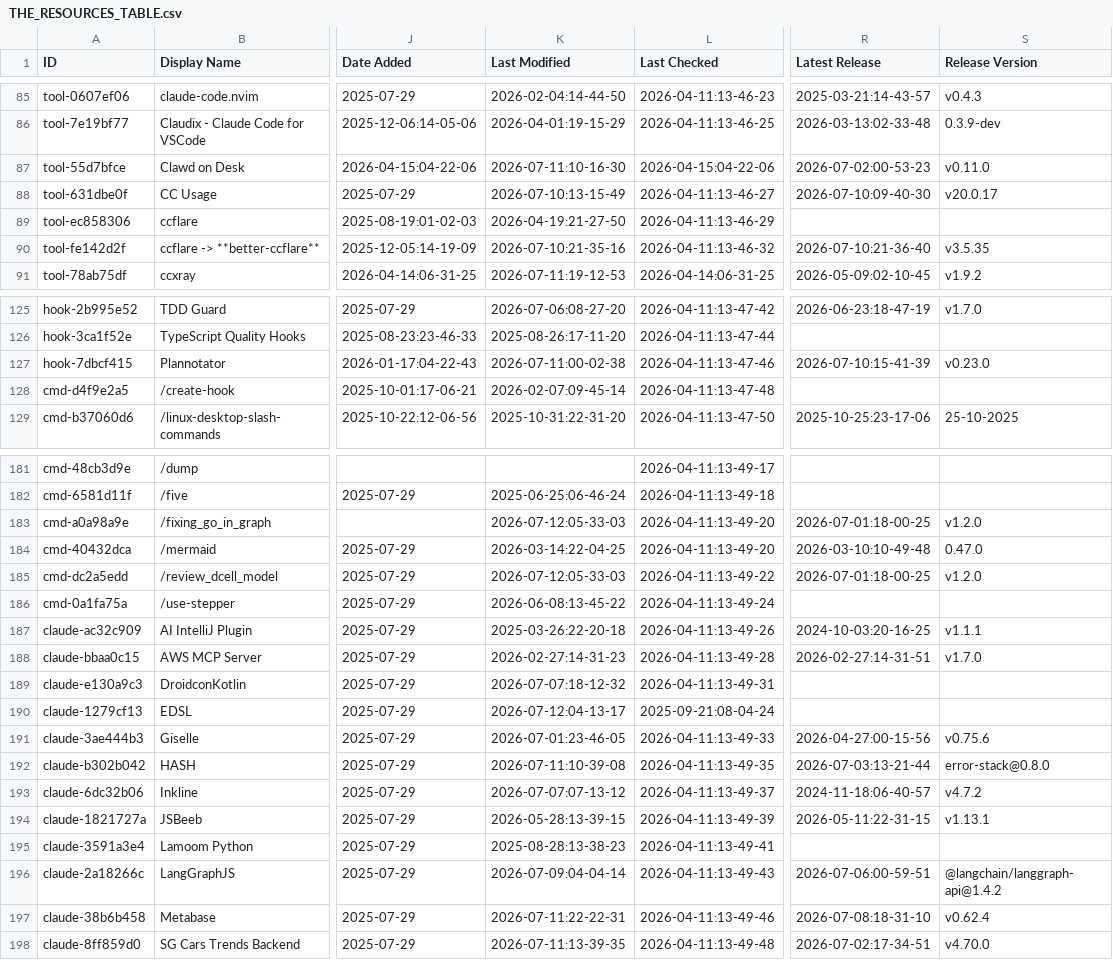
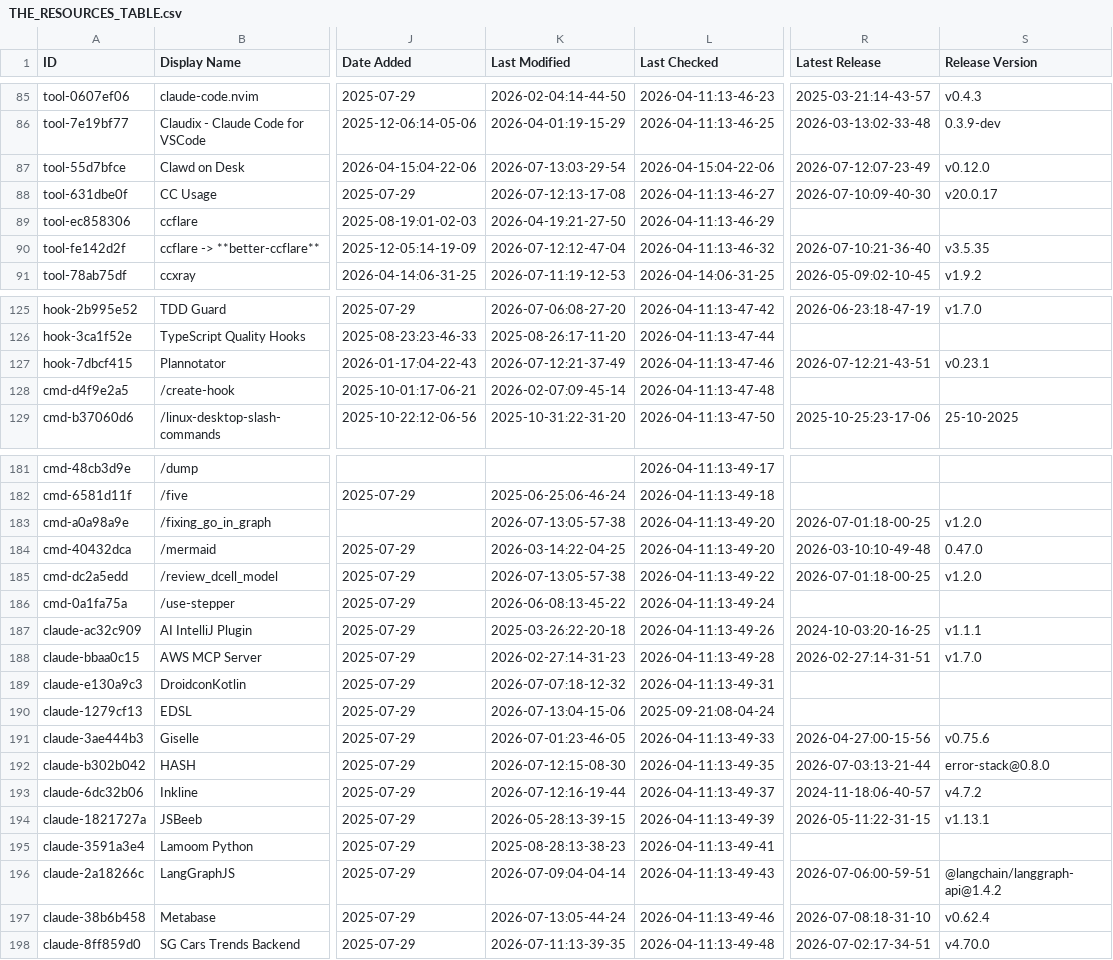
Before and after one commit to MaTriXy/awesome-claude-code, a CSV file: THE_RESOURCES_TABLE.csv, drawn as a sheet; only a part is shown, gaps mark what is left out; the diff covers the shown part only; the diff names each change by its address in the sheet, - before the commit and + after, or states it on an @@ line.

```diff
--- a/THE_RESOURCES_TABLE.csv
+++ b/THE_RESOURCES_TABLE.csv
-K87 (Last Modified): 2026-07-11:10-16-30
+K87 (Last Modified): 2026-07-13:03-29-54
-R87 (Latest Release): 2026-07-02:00-53-23
+R87 (Latest Release): 2026-07-12:07-23-49
-S87 (Release Version): v0.11.0
+S87 (Release Version): v0.12.0
-K88 (Last Modified): 2026-07-10:13-15-49
+K88 (Last Modified): 2026-07-12:13-17-08
-K90 (Last Modified): 2026-07-10:21-35-16
+K90 (Last Modified): 2026-07-12:12-47-04
-K127 (Last Modified): 2026-07-11:00-02-38
+K127 (Last Modified): 2026-07-12:21-37-49
-R127 (Latest Release): 2026-07-10:15-41-39
+R127 (Latest Release): 2026-07-12:21-43-51
-S127 (Release Version): v0.23.0
+S127 (Release Version): v0.23.1
-K183 (Last Modified): 2026-07-12:05-33-03
+K183 (Last Modified): 2026-07-13:05-57-38
-K185 (Last Modified): 2026-07-12:05-33-03
+K185 (Last Modified): 2026-07-13:05-57-38
-K190 (Last Modified): 2026-07-12:04-13-17
+K190 (Last Modified): 2026-07-13:04-15-06
-K192 (Last Modified): 2026-07-11:10-39-08
+K192 (Last Modified): 2026-07-12:15-08-30
-K193 (Last Modified): 2026-07-07:07-13-12
+K193 (Last Modified): 2026-07-12:16-19-44
-K197 (Last Modified): 2026-07-11:22-22-31
+K197 (Last Modified): 2026-07-13:05-44-24
```
Also changed, not shown: 19 edited cells elsewhere in this file.
